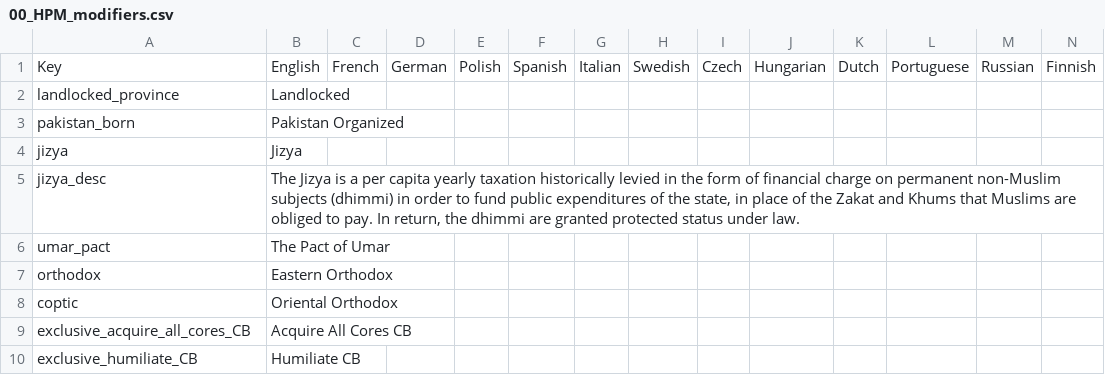
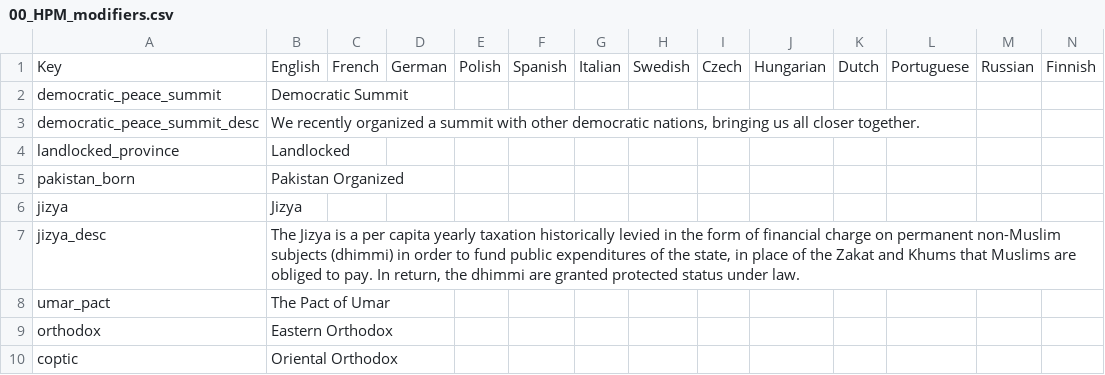
Before and after one commit to arkhometha/Historical-Project-Mod, a CSV file: HPM/localisation/00_HPM_modifiers.csv, drawn as a sheet; only a part is shown; the shorter side is filled out with more unchanged rows.

```diff
--- a/HPM/localisation/00_HPM_modifiers.csv
+++ b/HPM/localisation/00_HPM_modifiers.csv
@@ -1,2 +1,4 @@
 Key;English;French;German;Polish;Spanish;Italian;Swedish;Czech;Hungarian;Dutch;Portuguese;Russian;Finnish;
+democratic_peace_summit;Democratic Summit;;;;;;;;;;;;;
+democratic_peace_summit_desc;We recently organized a summit with other democratic nations, bringing us all closer together.;;;;;;;;;;;;;
 landlocked_province;Landlocked;;;;;;;;;;;;;
```
Also changed, not shown: HPM/localisation/00_HPM_decisions.csv, HPM/localisation/00_HPM_events.csv, 27 other files.
